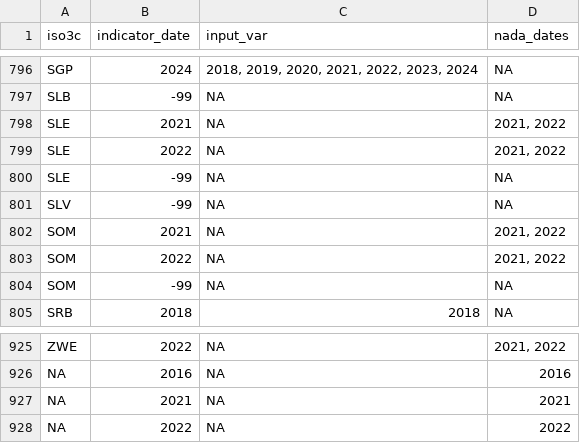
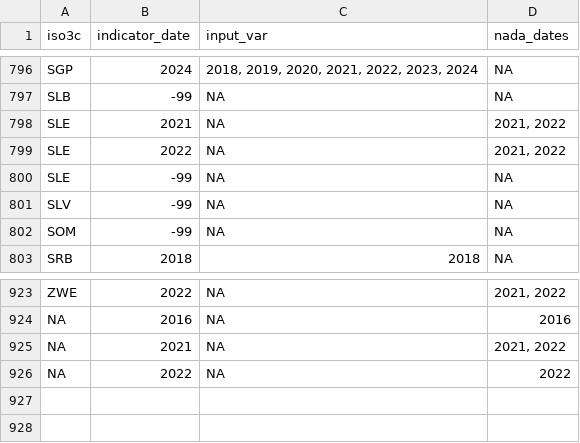
Before and after one commit to worldbank/SPI, a CSV file: 01_raw_data/4.1_SOCS/D4.1.5.SVY.AGRI_annual.csv, drawn as a sheet; only a part is shown, gaps mark what is left out.

```diff
--- a/01_raw_data/4.1_SOCS/D4.1.5.SVY.AGRI_annual.csv
+++ b/01_raw_data/4.1_SOCS/D4.1.5.SVY.AGRI_annual.csv
@@ -801,4 +801,2 @@
 "SLV",-99,NA,NA
-"SOM",2021,NA,"2021, 2022"
-"SOM",2022,NA,"2021, 2022"
 "SOM",-99,NA,NA
@@ -926,3 +924,3 @@
 NA,2016,NA,"2016"
-NA,2021,NA,"2021"
+NA,2021,NA,"2021, 2022"
 NA,2022,NA,"2022"
```
Also changed, not shown: 01_raw_data/4.1_SOCS/D4.1.4.SVY.HOUS_annual.csv, 01_raw_data/4.1_SOCS/D4.1.4.SVY.HOUS_manual.csv, 24 other files.
